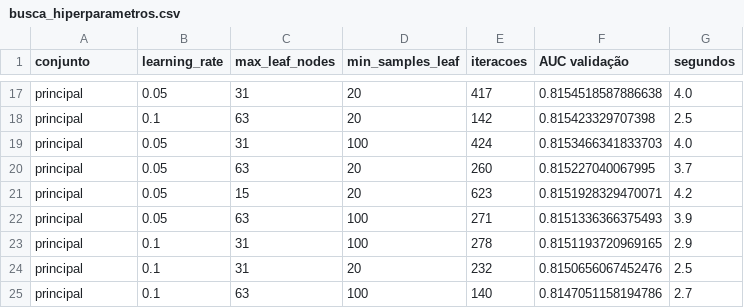
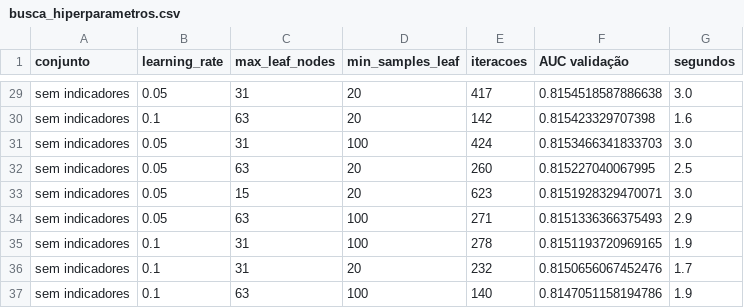
Before and after one commit to mingridxs/evasao-rede-federal-ne, a CSV file: resultados/busca_hiperparametros.csv, drawn as a sheet; only a part is shown, gaps mark what is left out; addresses are those after the commit; the diff covers the shown part only; the diff names each change by its address in the sheet, - before the commit and + after, or states it on an @@ line.

```diff
--- a/resultados/busca_hiperparametros.csv
+++ b/resultados/busca_hiperparametros.csv
-A29:A37 (conjunto): principal
+A29:A37 (conjunto): sem indicadores
-G29 (segundos): 4.0
+G29 (segundos): 3.0
-G30 (segundos): 2.5
+G30 (segundos): 1.6
-G31 (segundos): 4.0
+G31 (segundos): 3.0
-G32 (segundos): 3.7
+G32 (segundos): 2.5
-G33 (segundos): 4.2
+G33 (segundos): 3.0
-G34 (segundos): 3.9
+G34 (segundos): 2.9
-G35 (segundos): 2.9
+G35 (segundos): 1.9
-G36 (segundos): 2.5
+G36 (segundos): 1.7
-G37 (segundos): 2.7
+G37 (segundos): 1.9
```
Also changed, not shown: 12 added rows and 19 edited cells elsewhere in this file, resultados/experimentos_decisoes_teste.csv, resultados/importancia_permutacao.csv, 31 other files.
